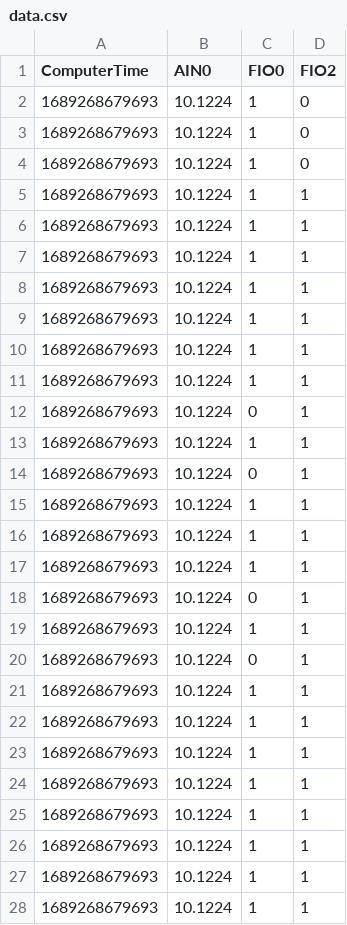
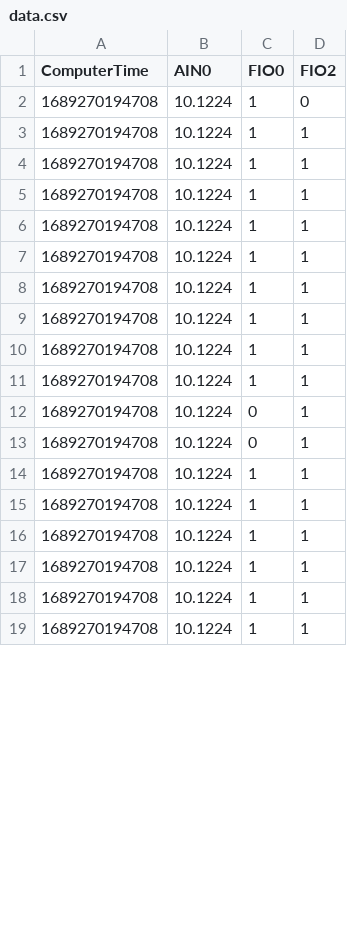
Before and after one commit to noahmuscat/NoahLabJack, a CSV file: data.csv, drawn as a sheet; only a part is shown; the diff covers the shown part only.

```diff
--- a/data.csv
+++ b/data.csv
@@ -1,28 +1,19 @@
 ComputerTime,AIN0,FIO0,FIO2
-1689268679693,10.1224,1,0
-1689268679693,10.1224,1,0
-1689268679693,10.1224,1,0
-1689268679693,10.1224,1,1
-1689268679693,10.1224,1,1
-1689268679693,10.1224,1,1
-1689268679693,10.1224,1,1
-1689268679693,10.1224,1,1
-1689268679693,10.1224,1,1
-1689268679693,10.1224,1,1
-1689268679693,10.1224,0,1
-1689268679693,10.1224,1,1
-1689268679693,10.1224,0,1
-1689268679693,10.1224,1,1
-1689268679693,10.1224,1,1
-1689268679693,10.1224,1,1
-1689268679693,10.1224,0,1
-1689268679693,10.1224,1,1
-1689268679693,10.1224,0,1
-1689268679693,10.1224,1,1
-1689268679693,10.1224,1,1
-1689268679693,10.1224,1,1
-1689268679693,10.1224,1,1
-1689268679693,10.1224,1,1
-1689268679693,10.1224,1,1
-1689268679693,10.1224,1,1
-1689268679693,10.1224,1,1
+1689270194708,10.1224,1,0
+1689270194708,10.1224,1,1
+1689270194708,10.1224,1,1
+1689270194708,10.1224,1,1
+1689270194708,10.1224,1,1
+1689270194708,10.1224,1,1
+1689270194708,10.1224,1,1
+1689270194708,10.1224,1,1
+1689270194708,10.1224,1,1
+1689270194708,10.1224,1,1
+1689270194708,10.1224,0,1
+1689270194708,10.1224,0,1
+1689270194708,10.1224,1,1
+1689270194708,10.1224,1,1
+1689270194708,10.1224,1,1
+1689270194708,10.1224,1,1
+1689270194708,10.1224,1,1
+1689270194708,10.1224,1,1
```
Also changed, not shown: 19 removed rows and 9 edited cells elsewhere in this file, 4 other files.
